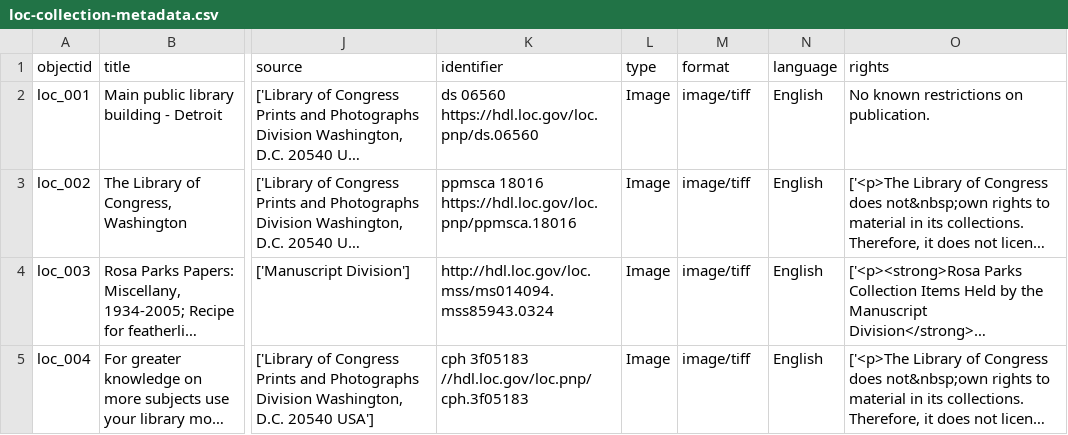
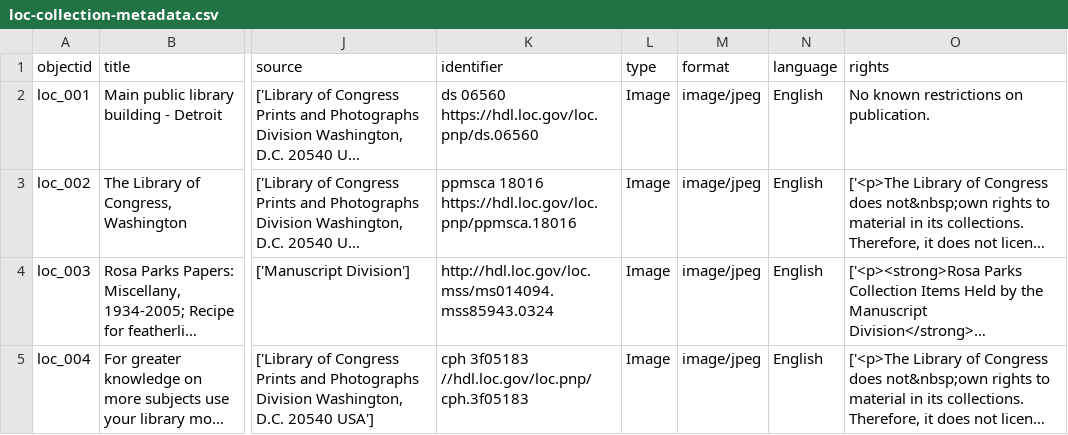
Before and after one commit to kystocks/collection-builder-test, a CSV file: _data/loc-collection-metadata.csv, drawn as a sheet; only a part is shown, gaps mark what is left out; long unchanged cells end in …; the diff names each change by its address in the sheet, - before the commit and + after, or states it on an @@ line.

Commit message:
attempts to make images appear on collection builder pages

```diff
--- a/_data/loc-collection-metadata.csv
+++ b/_data/loc-collection-metadata.csv
-M2:M5 (format): image/tiff
+M2:M5 (format): image/jpeg
```
Also changed, not shown: 1 other file.
